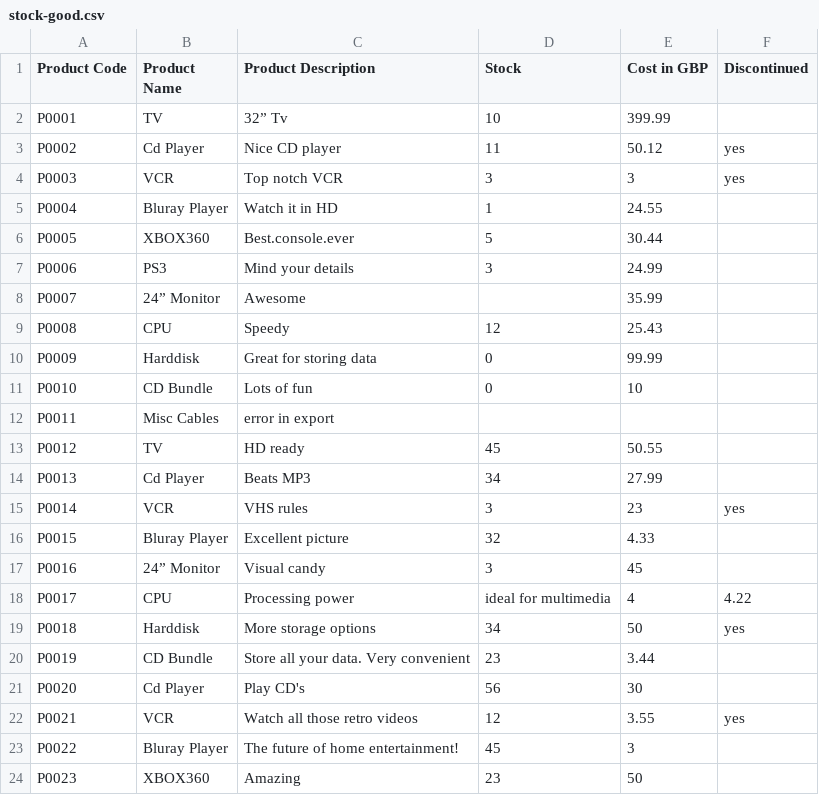
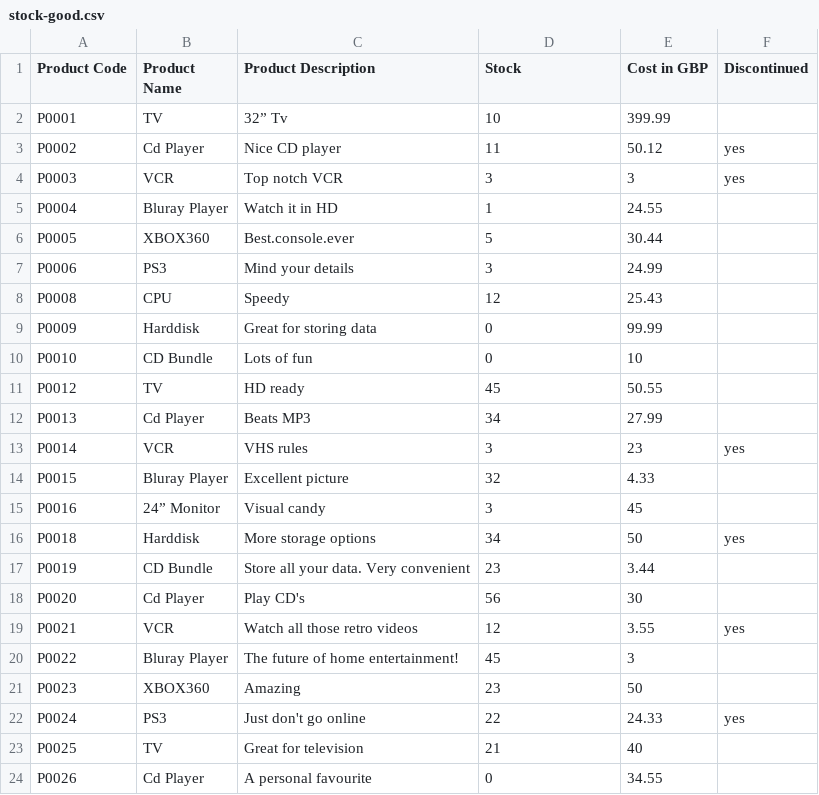
Before and after one commit to erbcreedok/ProductsCSV, a CSV file: src/AppBundle/Data/stock-good.csv, drawn as a sheet; only a part is shown; the shorter side is filled out with more unchanged rows; the diff names each change by its address in the sheet, - before the commit and + after, or states it on an @@ line.

Commit message:
1.CsvImportTest completed.\n2.CsvImportCommand/Service small changes.\n3.Added traits for Product entity, Constructor service removed

```diff
--- a/src/AppBundle/Data/stock-good.csv
+++ b/src/AppBundle/Data/stock-good.csv
-row 8: P0007 | 24” Monitor | Awesome |  | 35.99
-row 12: P0011 | Misc Cables | error in export
-row 18: P0017 | CPU | Processing power | ideal for multimedia | 4 | 4.22
```
Also changed, not shown: src/AppBundle/Data/stock.csv, 11 other files.
